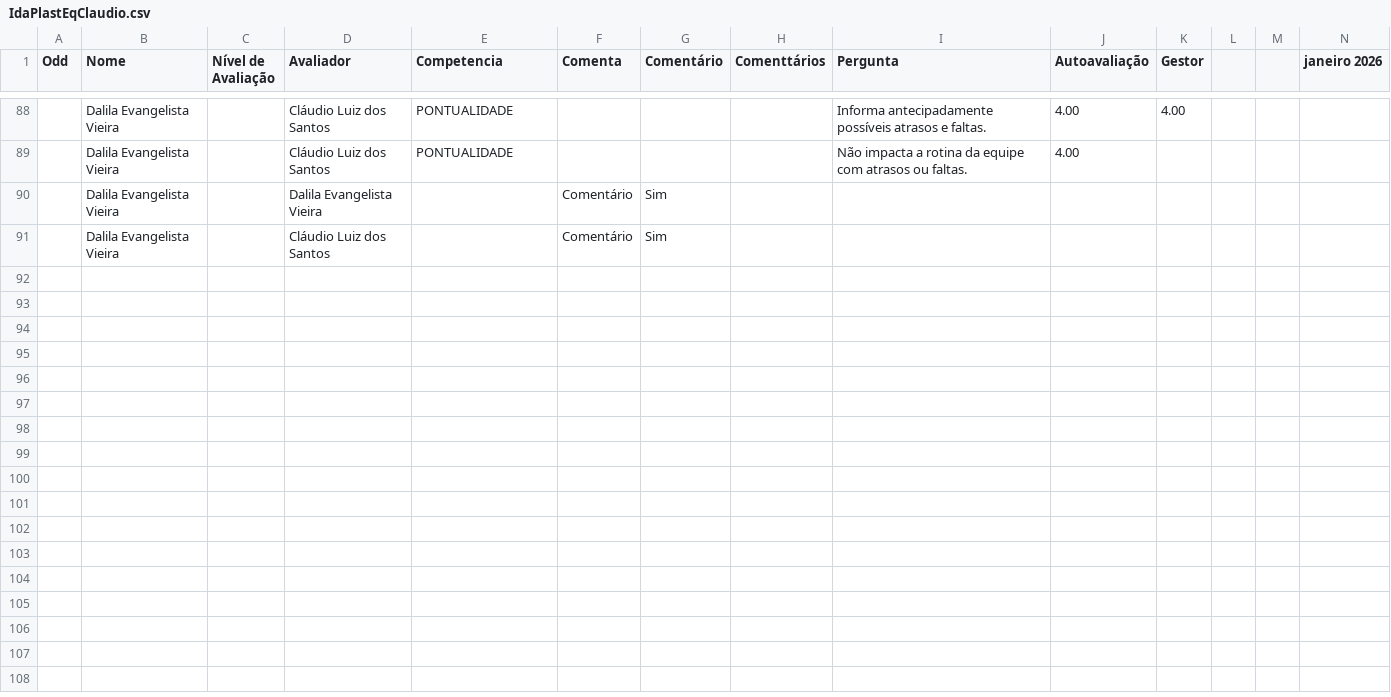
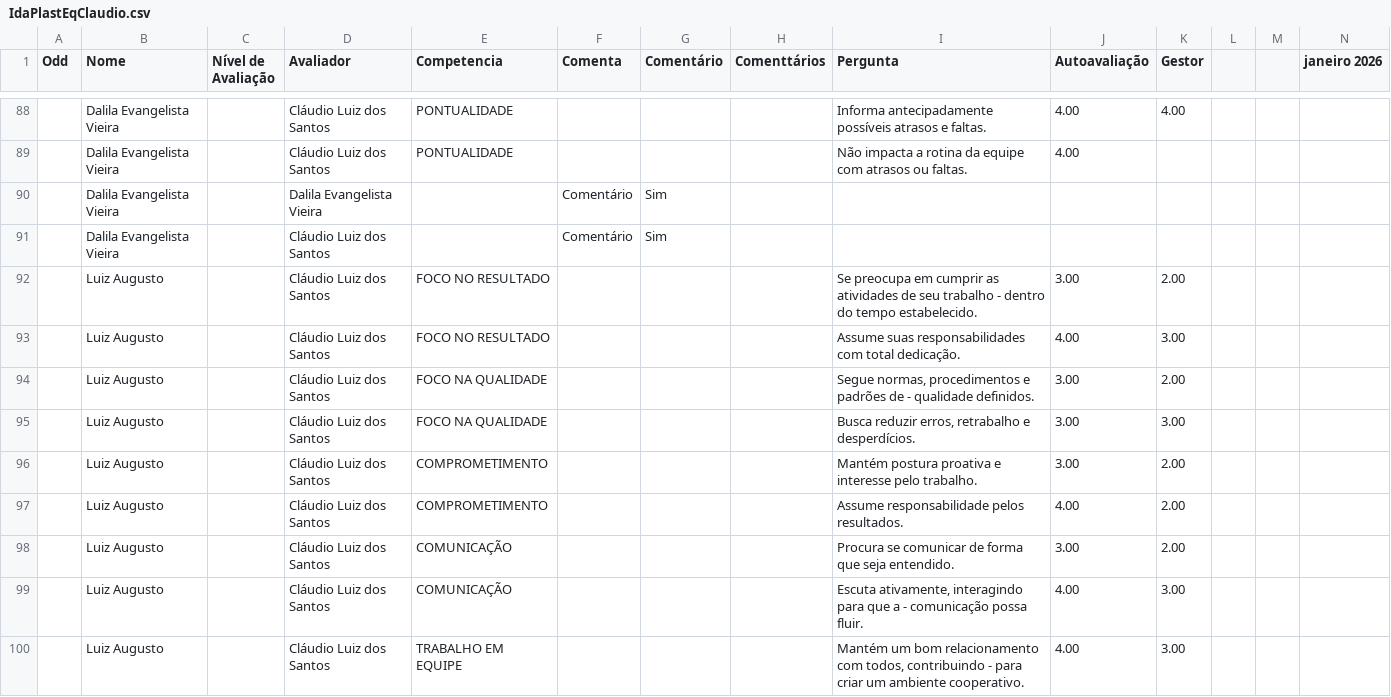
Before and after one commit to Danipag4/IdaPlast_Claudio, a CSV file: IdaPlastEqClaudio.csv, drawn as a sheet; only a part is shown, gaps mark what is left out; rows hold the shown columns only; the diff covers the shown part only; the diff names each change by its address in the sheet, - before the commit and + after, or states it on an @@ line.

Commit message:
Add files via upload

```diff
--- a/IdaPlastEqClaudio.csv
+++ b/IdaPlastEqClaudio.csv
+row 92:  | Luiz Augusto |  | Cláudio Luiz dos Santos | FOCO NO RESULTADO |  |  |  | Se preocupa em cumprir as atividades de seu trabalho - dentro do tempo estabelecido. | 3.00 | 2.00
+row 93:  | Luiz Augusto |  | Cláudio Luiz dos Santos | FOCO NO RESULTADO |  |  |  | Assume suas responsabilidades com total dedicação. | 4.00 | 3.00
+row 94:  | Luiz Augusto |  | Cláudio Luiz dos Santos | FOCO NA QUALIDADE |  |  |  | Segue normas, procedimentos e padrões de - qualidade definidos. | 3.00 | 2.00
+row 95:  | Luiz Augusto |  | Cláudio Luiz dos Santos | FOCO NA QUALIDADE |  |  |  | Busca reduzir erros, retrabalho e desperdícios. | 3.00 | 3.00
+row 96:  | Luiz Augusto |  | Cláudio Luiz dos Santos | COMPROMETIMENTO |  |  |  | Mantém postura proativa e interesse pelo trabalho. | 3.00 | 2.00
+row 97:  | Luiz Augusto |  | Cláudio Luiz dos Santos | COMPROMETIMENTO |  |  |  | Assume responsabilidade pelos resultados. | 4.00 | 2.00
+row 98:  | Luiz Augusto |  | Cláudio Luiz dos Santos | COMUNICAÇÃO |  |  |  | Procura se comunicar de forma que seja entendido. | 3.00 | 2.00
+row 99:  | Luiz Augusto |  | Cláudio Luiz dos Santos | COMUNICAÇÃO |  |  |  | Escuta ativamente, interagindo para que a - comunicação possa fluir. | 4.00 | 3.00
+row 100:  | Luiz Augusto |  | Cláudio Luiz dos Santos | TRABALHO EM EQUIPE |  |  |  | Mantém um bom relacionamento com todos, contribuindo - para criar um ambiente cooperativo. | 4.00 | 3.00
```
Also changed, not shown: 9 added rows elsewhere in this file.
